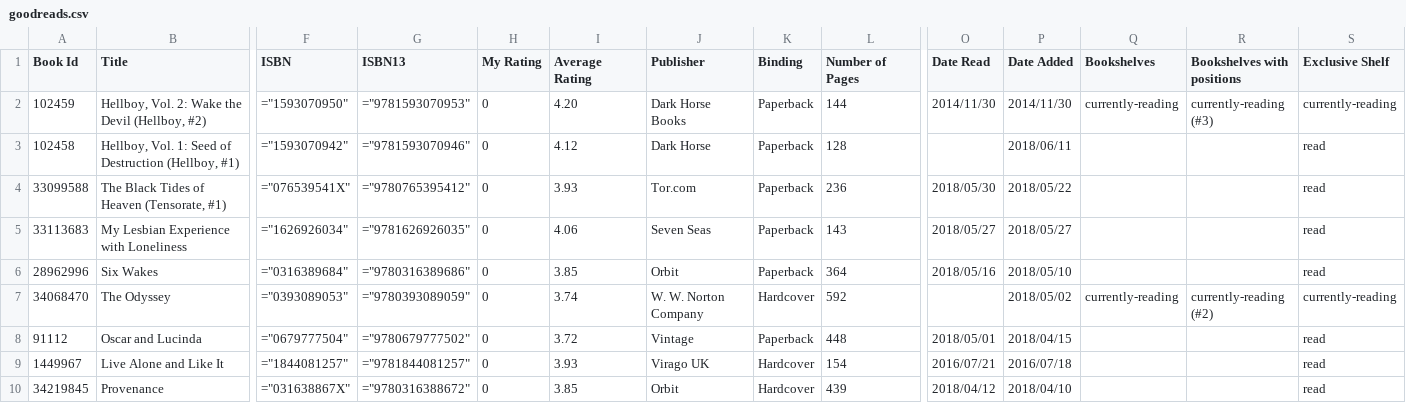
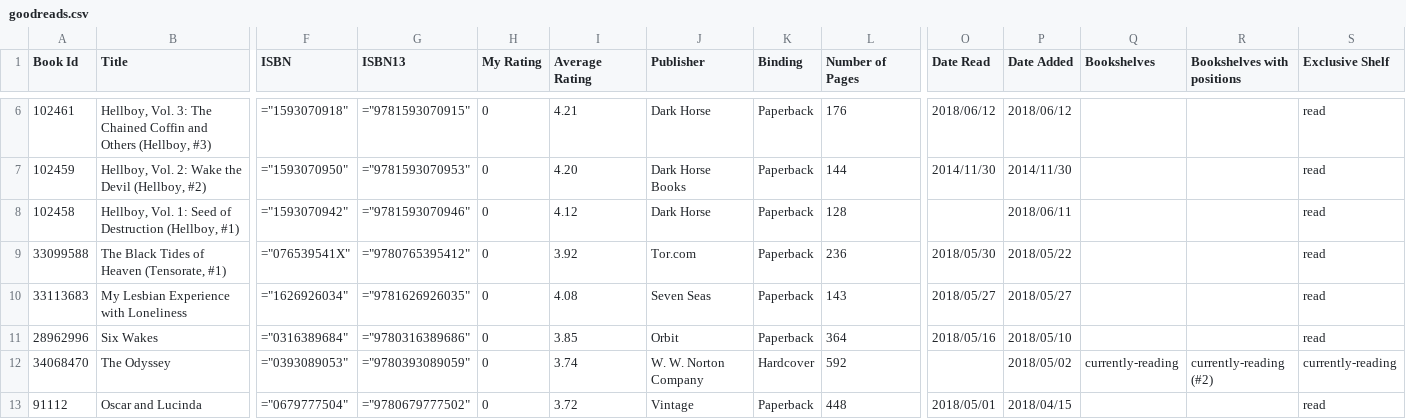
Before and after one commit to mouse-reeve/book-catalogue, a CSV file: goodreads.csv, drawn as a sheet; only a part is shown, gaps mark what is left out; the shorter side is filled out with more unchanged rows; addresses are those after the commit; rows hold the shown columns only; the diff covers the shown part only; the diff names each change by its address in the sheet, - before the commit and + after, or states it on an @@ line.

Commit message:
Still rereading Hellboy

```diff
--- a/goodreads.csv
+++ b/goodreads.csv
+row 6: 102461 | Hellboy, Vol. 3: The Chained Coffin and Others (Hellboy, #3) | ="1593070918" | ="9781593070915" | 0 | 4.21 | Dark Horse | Paperback | 176 | 2018/06/12 | 2018/06/12 |  |  | read
-Q7 (Bookshelves): currently-reading
+Q7 (Bookshelves): (empty)
-R7 (Bookshelves with positions): currently-reading (#3)
+R7 (Bookshelves with positions): (empty)
-S7 (Exclusive Shelf): currently-reading
+S7 (Exclusive Shelf): read
-I9 (Average Rating): 3.93
+I9 (Average Rating): 3.92
-I10 (Average Rating): 4.06
+I10 (Average Rating): 4.08
```
Also changed, not shown: 4 added rows, 3 removed rows and 8 edited cells elsewhere in this file, 1 other file.
